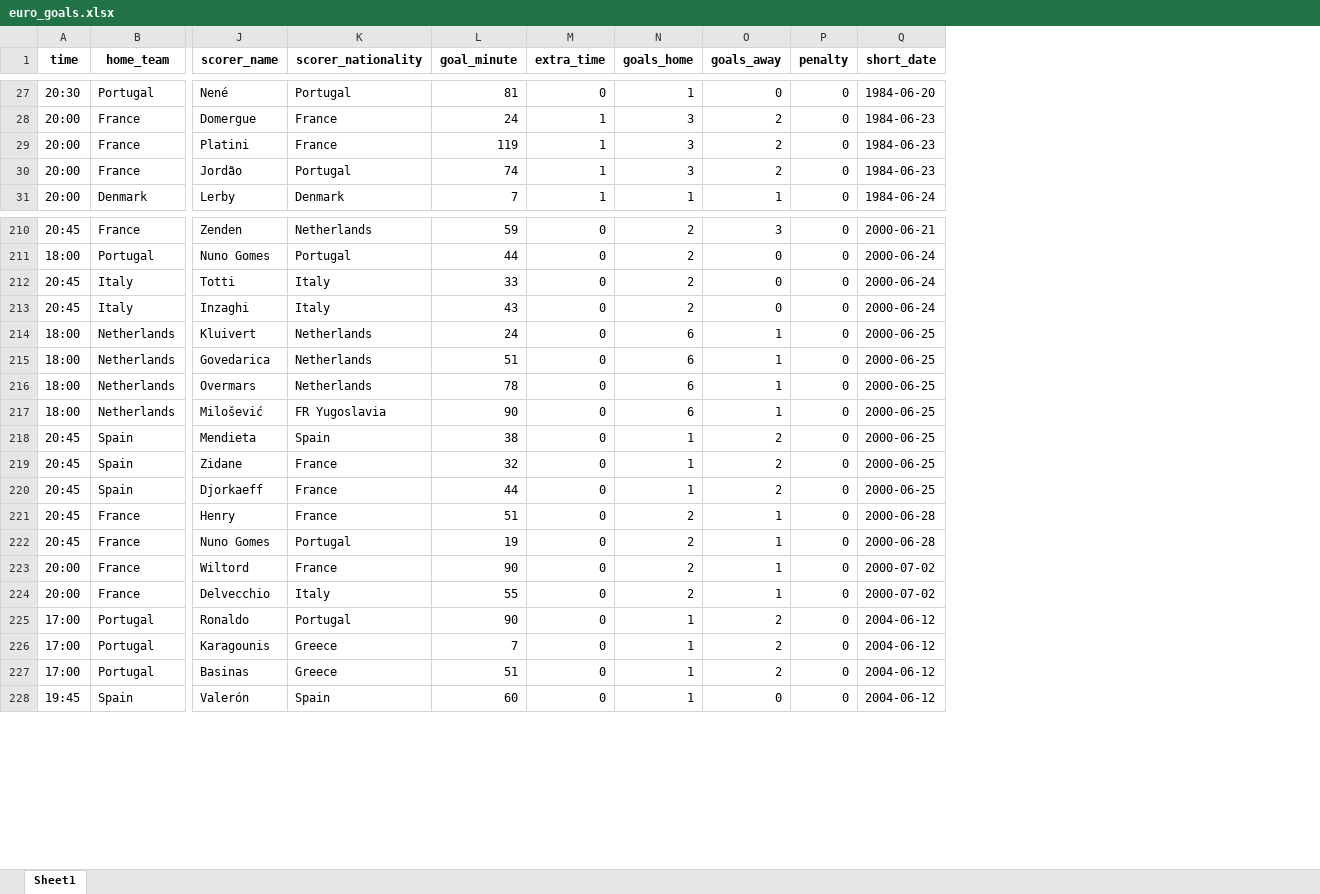
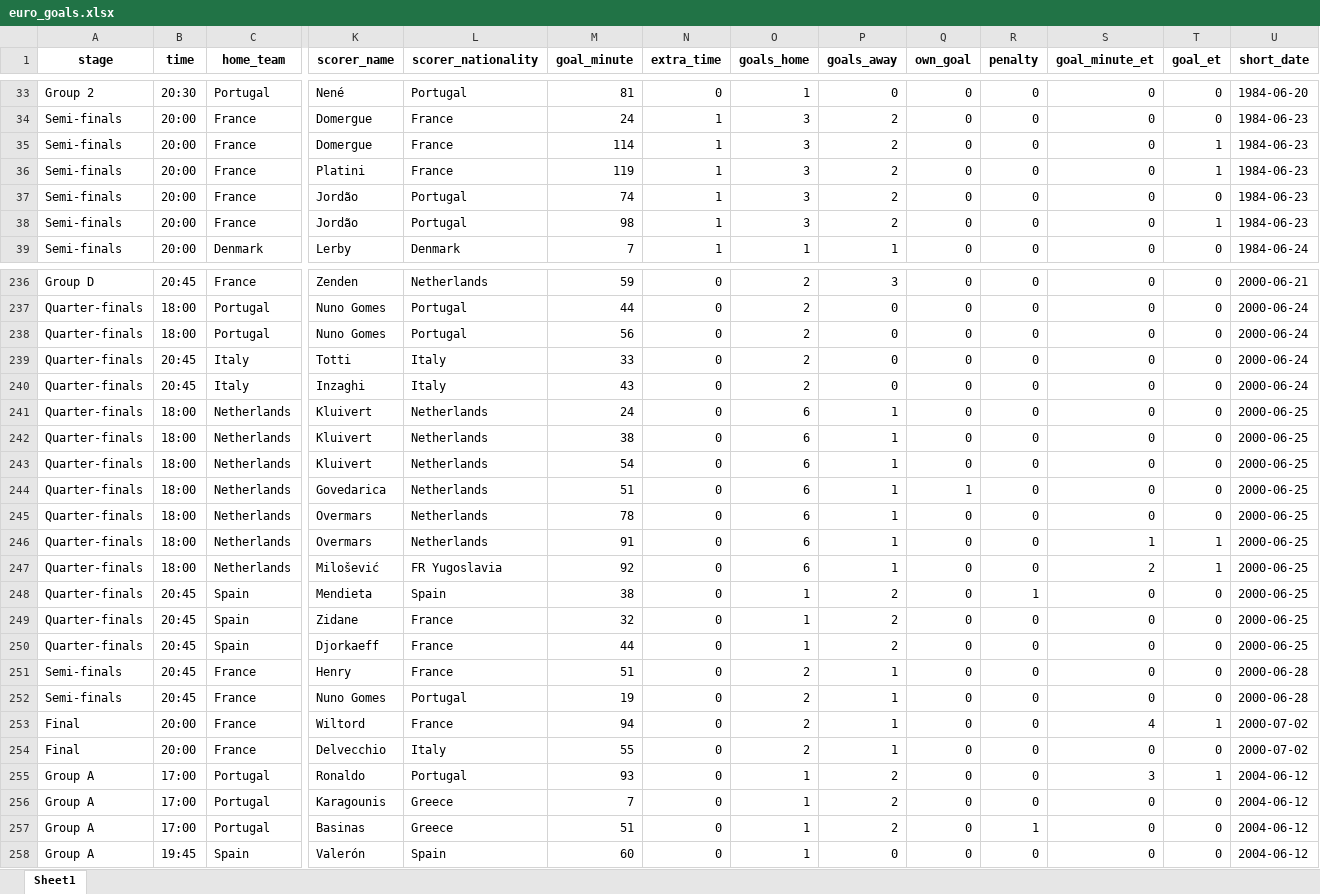
Before and after one commit to AEGDDI/tiebreak_wc, an Excel workbook: data/euro_goals.xlsx, sheet Sheet1, drawn as a sheet; only a part is shown, gaps mark what is left out; values as stored, in another font and other column widths than the file's, no borders; addresses are those after the commit; rows hold the shown columns only; the diff covers the shown part only; the diff names each change by its address in the sheet, - before the commit and + after, or states it on an @@ line.

```diff
--- a/data/euro_goals.xlsx (sheet Sheet1)
+++ b/data/euro_goals.xlsx (sheet Sheet1)
+column A (stage), rows 33-34: Group 2 | Semi-finals; rows 36-37: Semi-finals | Semi-finals; row 39: Semi-finals; rows 236-237: Group D | Quarter-finals; rows 239-241: all Quarter-finals; rows 244-245: Quarter-finals | Quarter-finals; rows 247-258: Quarter-finals | Quarter-finals | Quarter-finals | Quarter-finals | Semi-finals | Semi-finals | Final | Final | Group A | Group A | Group A | Group A
+column Q (own_goal), rows 33-34: 0 | 0; rows 36-37: 0 | 0; row 39: 0; rows 236-237: 0 | 0; rows 239-241: all 0; rows 244-245: 1 | 0; rows 247-258: all 0
+column S (goal_minute_et), rows 33-34: 0 | 0; rows 36-37: 0 | 0; row 39: 0; rows 236-237: 0 | 0; rows 239-241: all 0; rows 244-245: 0 | 0; rows 247-258: 2 | 0 | 0 | 0 | 0 | 0 | 4 | 0 | 3 | 0 | 0 | 0
+column T (goal_et), rows 33-34: 0 | 0; rows 36-37: 1 | 0; row 39: 0; rows 236-237: 0 | 0; rows 239-241: all 0; rows 244-245: 0 | 0; rows 247-258: 1 | 0 | 0 | 0 | 0 | 0 | 1 | 0 | 1 | 0 | 0 | 0
+row 35: Semi-finals | 20:00 | France | Domergue | France | 114 | 1 | 3 | 2 | 0 | 0 | 0 | 1 | 1984-06-23
+row 38: Semi-finals | 20:00 | France | Jordão | Portugal | 98 | 1 | 3 | 2 | 0 | 0 | 0 | 1 | 1984-06-23
+row 238: Quarter-finals | 18:00 | Portugal | Nuno Gomes | Portugal | 56 | 0 | 2 | 0 | 0 | 0 | 0 | 0 | 2000-06-24
+row 242: Quarter-finals | 18:00 | Netherlands | Kluivert | Netherlands | 38 | 0 | 6 | 1 | 0 | 0 | 0 | 0 | 2000-06-25
+row 243: Quarter-finals | 18:00 | Netherlands | Kluivert | Netherlands | 54 | 0 | 6 | 1 | 0 | 0 | 0 | 0 | 2000-06-25
+row 246: Quarter-finals | 18:00 | Netherlands | Overmars | Netherlands | 91 | 0 | 6 | 1 | 0 | 0 | 1 | 1 | 2000-06-25
-M247 (goal_minute): 90
+M247 (goal_minute): 92
-R248 (penalty): 0
+R248 (penalty): 1
-M253 (goal_minute): 90
+M253 (goal_minute): 94
-M255 (goal_minute): 90
+M255 (goal_minute): 93
-R257 (penalty): 0
+R257 (penalty): 1
```
Also changed, not shown: 69 added rows and 108 edited cells elsewhere in this sheet, 4 other files.
